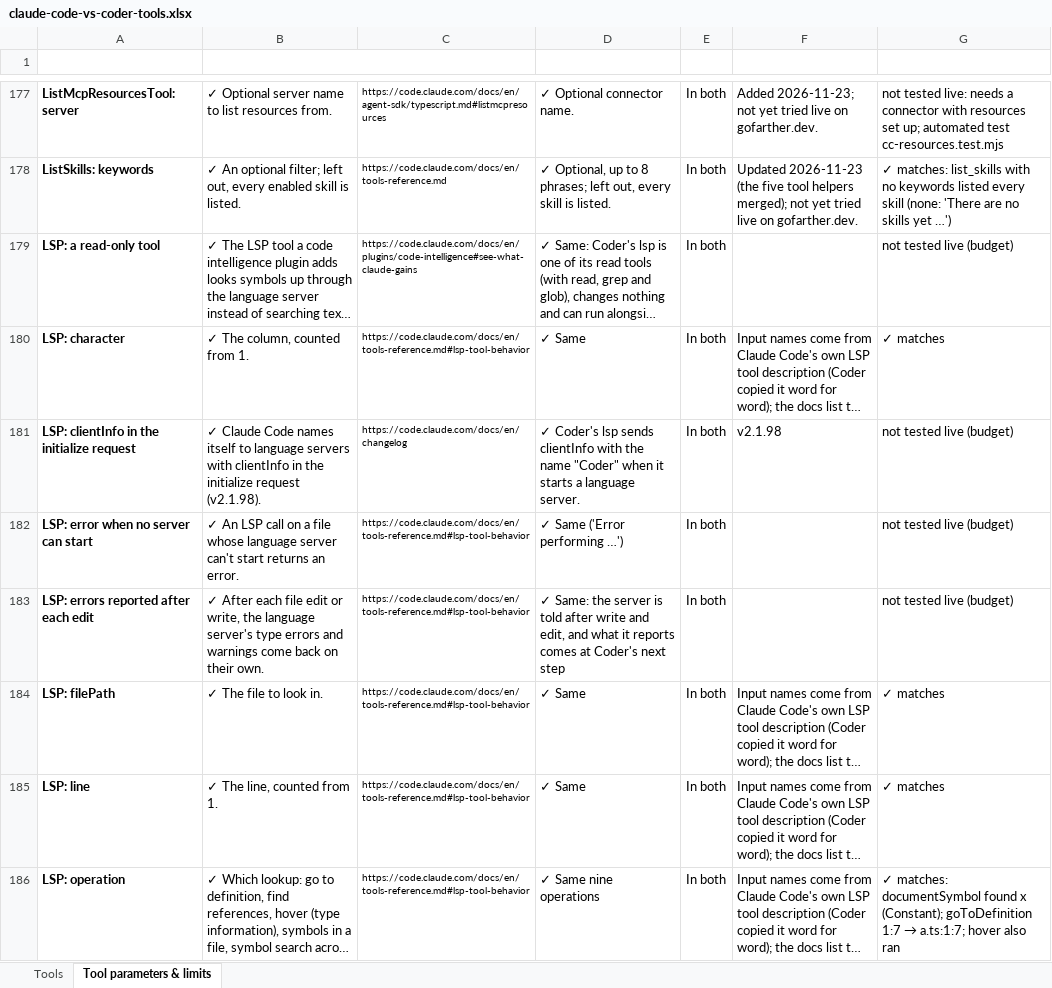
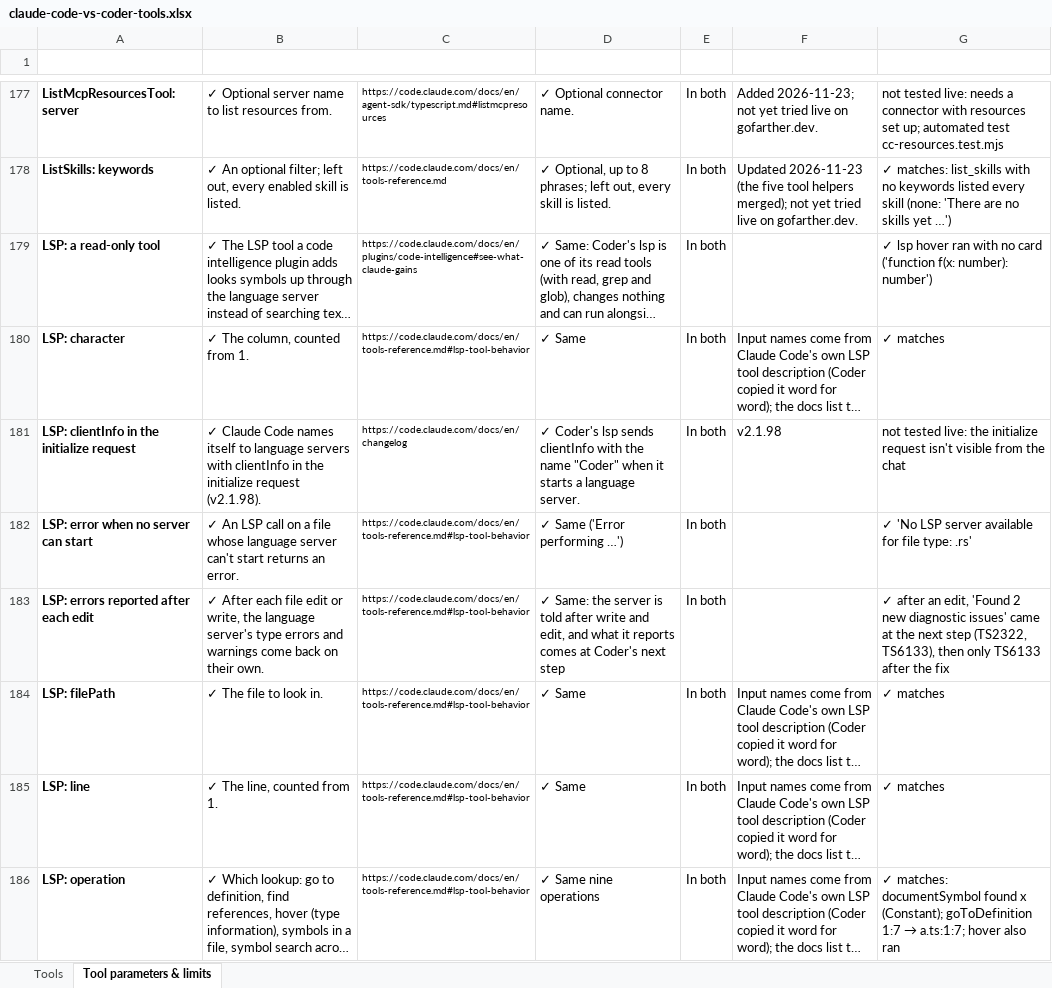
Before and after one commit to canias7/isibi-app, an Excel workbook: docs/claude-code-vs-coder-tools.xlsx, sheet Tool parameters & limits, drawn as a sheet; only a part is shown, gaps mark what is left out; long unchanged cells end in …; values as stored, in another font and other column widths than the file's, no borders; the diff covers the shown part only; the diff names each change by its address in the sheet, - before the commit and + after, or states it on an @@ line.

```diff
--- a/docs/claude-code-vs-coder-tools.xlsx (sheet Tool parameters & limits)
+++ b/docs/claude-code-vs-coder-tools.xlsx (sheet Tool parameters & limits)
-G179 (Tried live (2026-11-24)): not tested live (budget)
+G179 (Tried live (2026-11-24)): ✓ lsp hover ran with no card ('function f(x: number): number')
-G181 (Tried live (2026-11-24)): not tested live (budget)
+G181 (Tried live (2026-11-24)): not tested live: the initialize request isn't visible from the chat
-G182 (Tried live (2026-11-24)): not tested live (budget)
+G182 (Tried live (2026-11-24)): ✓ 'No LSP server available for file type: .rs'
-G183 (Tried live (2026-11-24)): not tested live (budget)
+G183 (Tried live (2026-11-24)): ✓ after an edit, 'Found 2 new diagnostic issues' came at the next step (TS2322, TS6133), then only TS6133 after the fix
```
Also changed, not shown: 166 edited cells elsewhere in this sheet, 1 other file.
